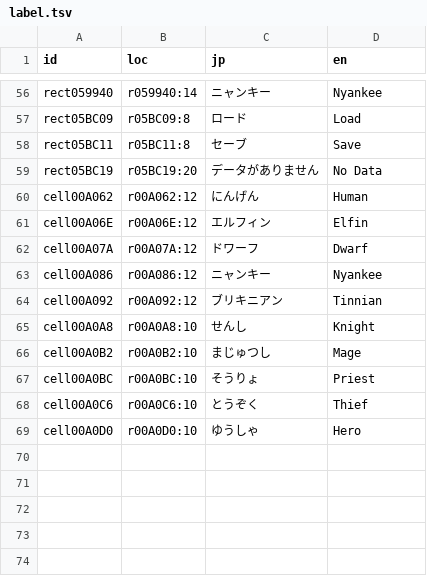
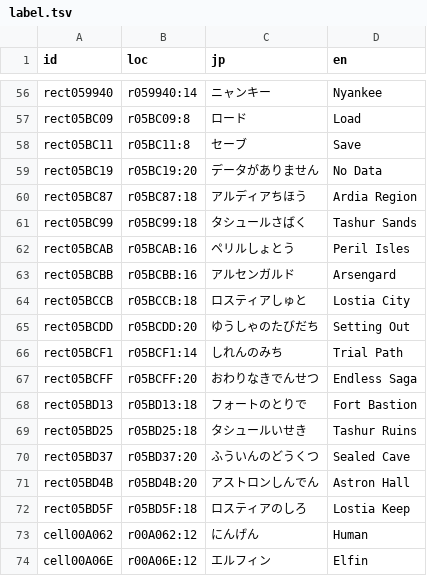
Before and after one commit to minhnhattonthat/tadaima-yuusha-boshuuchuu-okawari-en, a TSV file: script/label.tsv, drawn as a sheet; only a part is shown, gaps mark what is left out; the shorter side is filled out with more unchanged rows.

```diff
--- a/script/label.tsv
+++ b/script/label.tsv
@@ -59,2 +59,15 @@ rect05BC11	r05BC11:8	セーブ	Save
 rect05BC19	r05BC19:20	データがありません	No Data
+rect05BC87	r05BC87:18	アルディアちほう	Ardia Region
+rect05BC99	r05BC99:18	タシュールさばく	Tashur Sands
+rect05BCAB	r05BCAB:16	ペリルしょとう	Peril Isles
+rect05BCBB	r05BCBB:16	アルセンガルド	Arsengard
+rect05BCCB	r05BCCB:18	ロスティアしゅと	Lostia City
+rect05BCDD	r05BCDD:20	ゆうしゃのたびだち	Setting Out
+rect05BCF1	r05BCF1:14	しれんのみち	Trial Path
+rect05BCFF	r05BCFF:20	おわりなきでんせつ	Endless Saga
+rect05BD13	r05BD13:18	フォートのとりで	Fort Bastion
+rect05BD25	r05BD25:18	タシュールいせき	Tashur Ruins
+rect05BD37	r05BD37:20	ふういんのどうくつ	Sealed Cave
+rect05BD4B	r05BD4B:20	アストロンしんでん	Astron Hall
+rect05BD5F	r05BD5F:18	ロスティアのしろ	Lostia Keep
 cell00A062	r00A062:12	にんげん	Human
```
Also changed, not shown: 3 other files.
